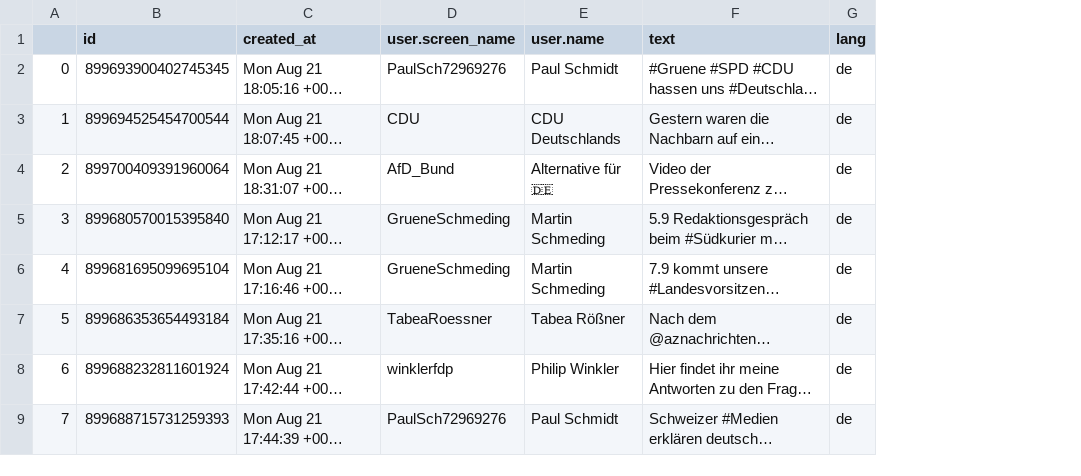
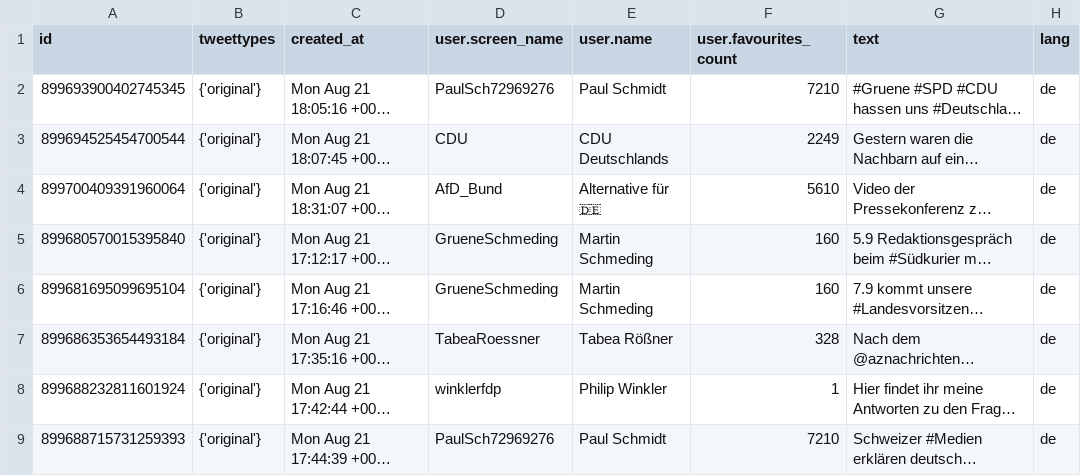
Before and after one commit to richardknudsen/tweeteater, a CSV file: sample_output/tweets.csv, drawn as a sheet; only a part is shown; long unchanged cells end in …; removed rows and columns are numbered as before the commit, all else as after; the diff names each change by its address in the sheet, - before the commit and + after, or states it on an @@ line.

```diff
--- a/sample_output/tweets.csv
+++ b/sample_output/tweets.csv
-column A, rows 2-9: 0 | 1 | 2 | 3 | 4 | 5 | 6 | 7
+column B (tweettypes), rows 2-9: all {'original'}
+column F (user.favourites_count), rows 2-9: 7210 | 2249 | 5610 | 160 | 160 | 328 | 1 | 7210
```
Also changed, not shown: sample_output/engagements.csv, 9 other files.
